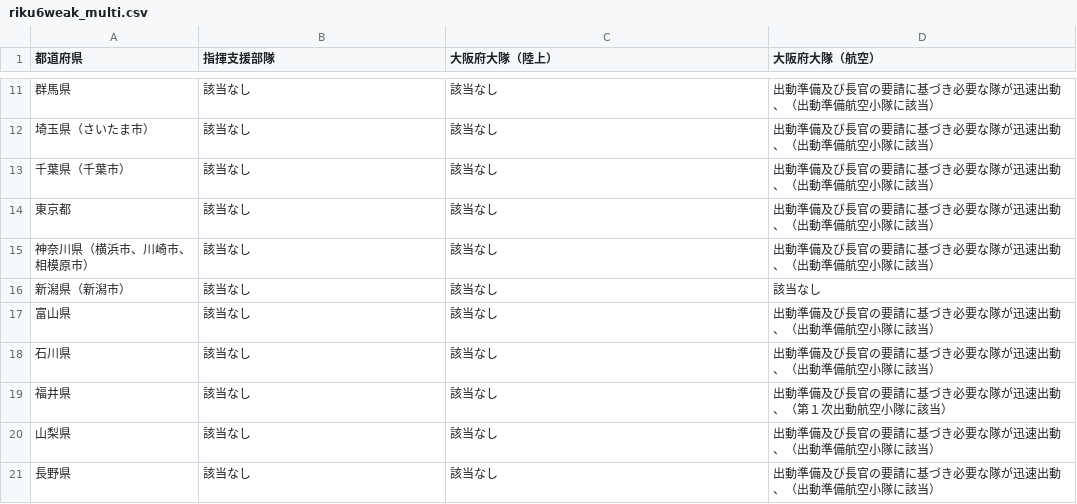
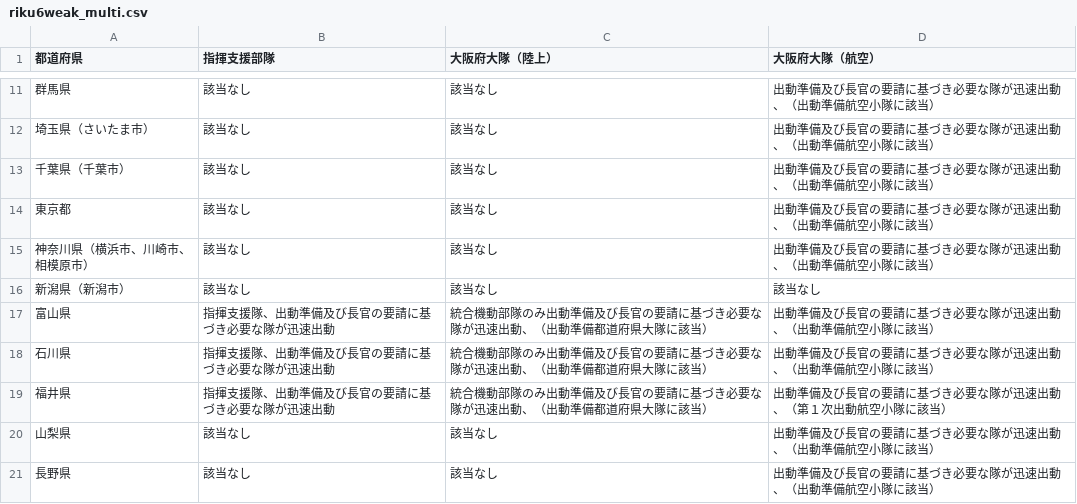
Before and after one commit to tadakazu1972/FireEmergency, a CSV file: app/src/main/assets/riku6weak_multi.csv, drawn as a sheet; only a part is shown, gaps mark what is left out; the diff covers the shown part only.

```diff
--- a/app/src/main/assets/riku6weak_multi.csv
+++ b/app/src/main/assets/riku6weak_multi.csv
@@ -16,5 +16,5 @@
 新潟県（新潟市）,該当なし,該当なし,該当なし
-富山県,該当なし,該当なし,出動準備及び長官の要請に基づき必要な隊が迅速出動、（出動準備航空小隊に該当）
-石川県,該当なし,該当なし,出動準備及び長官の要請に基づき必要な隊が迅速出動、（出動準備航空小隊に該当）
-福井県,該当なし,該当なし,出動準備及び長官の要請に基づき必要な隊が迅速出動、（第１次出動航空小隊に該当）
+富山県,指揮支援隊、出動準備及び長官の要請に基づき必要な隊が迅速出動,統合機動部隊のみ出動準備及び長官の要請に基づき必要な隊が迅速出動、（出動準備都道府県大隊に該当）,出動準備及び長官の要請に基づき必要な隊が迅速出動、（出動準備航空小隊に該当）
+石川県,指揮支援隊、出動準備及び長官の要請に基づき必要な隊が迅速出動,統合機動部隊のみ出動準備及び長官の要請に基づき必要な隊が迅速出動、（出動準備都道府県大隊に該当）,出動準備及び長官の要請に基づき必要な隊が迅速出動、（出動準備航空小隊に該当）
+福井県,指揮支援隊、出動準備及び長官の要請に基づき必要な隊が迅速出動,統合機動部隊のみ出動準備及び長官の要請に基づき必要な隊が迅速出動、（出動準備都道府県大隊に該当）,出動準備及び長官の要請に基づき必要な隊が迅速出動、（第１次出動航空小隊に該当）
 山梨県,該当なし,該当なし,出動準備及び長官の要請に基づき必要な隊が迅速出動、（出動準備航空小隊に該当）
```
Also changed, not shown: 16 edited cells elsewhere in this file, app/src/main/assets/kaiiki6strong_multi.csv, app/src/main/assets/kaiiki6weak_multi.csv, 2 other files.
